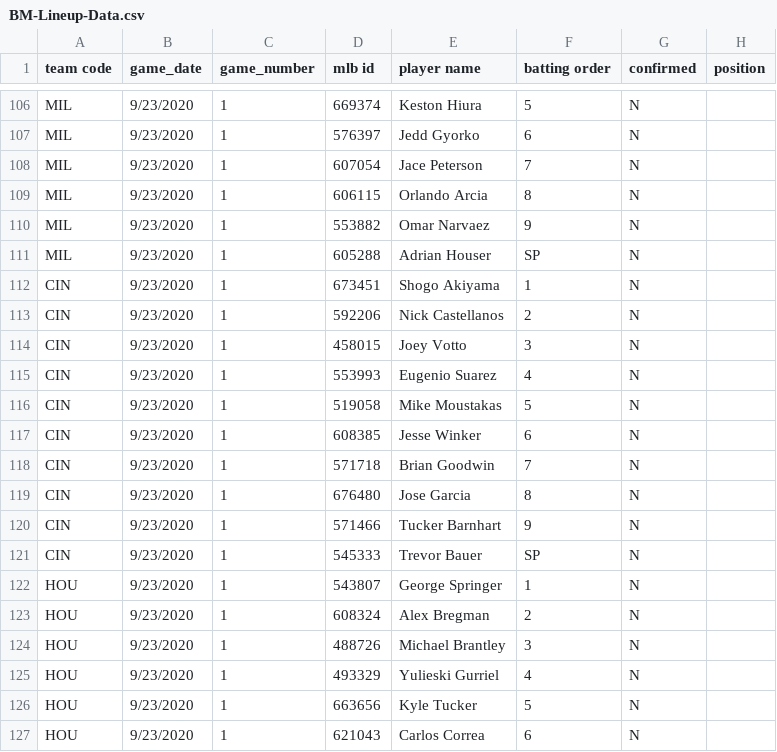
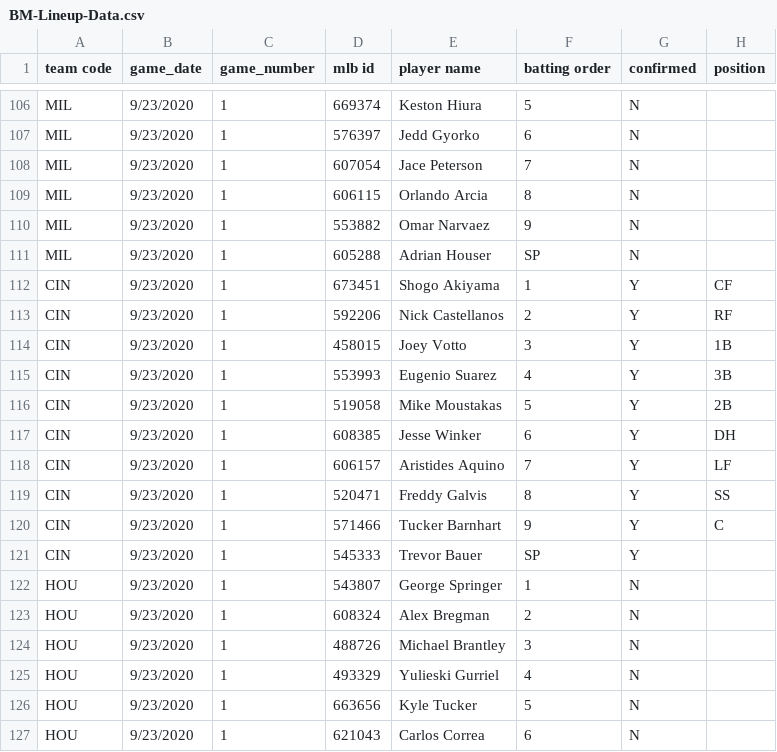
Before and after one commit to justinmof/MLBSheets-CSV-Files, a CSV file: BM-Lineup-Data.csv, drawn as a sheet; only a part is shown, gaps mark what is left out; the diff covers the shown part only.

```diff
--- a/BM-Lineup-Data.csv
+++ b/BM-Lineup-Data.csv
@@ -111,12 +111,12 @@ MIL,9/23/2020,1,553882,Omar Narvaez,9,N,
 MIL,9/23/2020,1,605288,Adrian Houser,SP,N,
-CIN,9/23/2020,1,673451,Shogo Akiyama,1,N,
-CIN,9/23/2020,1,592206,Nick Castellanos,2,N,
-CIN,9/23/2020,1,458015,Joey Votto,3,N,
-CIN,9/23/2020,1,553993,Eugenio Suarez,4,N,
-CIN,9/23/2020,1,519058,Mike Moustakas,5,N,
-CIN,9/23/2020,1,608385,Jesse Winker,6,N,
-CIN,9/23/2020,1,571718,Brian Goodwin,7,N,
-CIN,9/23/2020,1,676480,Jose Garcia,8,N,
-CIN,9/23/2020,1,571466,Tucker Barnhart,9,N,
-CIN,9/23/2020,1,545333,Trevor Bauer,SP,N,
+CIN,9/23/2020,1,673451,Shogo Akiyama,1,Y,CF
+CIN,9/23/2020,1,592206,Nick Castellanos,2,Y,RF
+CIN,9/23/2020,1,458015,Joey Votto,3,Y,1B
+CIN,9/23/2020,1,553993,Eugenio Suarez,4,Y,3B
+CIN,9/23/2020,1,519058,Mike Moustakas,5,Y,2B
+CIN,9/23/2020,1,608385,Jesse Winker,6,Y,DH
+CIN,9/23/2020,1,606157,Aristides Aquino,7,Y,LF
+CIN,9/23/2020,1,520471,Freddy Galvis,8,Y,SS
+CIN,9/23/2020,1,571466,Tucker Barnhart,9,Y,C
+CIN,9/23/2020,1,545333,Trevor Bauer,SP,Y,
 HOU,9/23/2020,1,543807,George Springer,1,N,
```
Also changed, not shown: 35 edited cells elsewhere in this file, BM-Lineup-Data1.csv.
